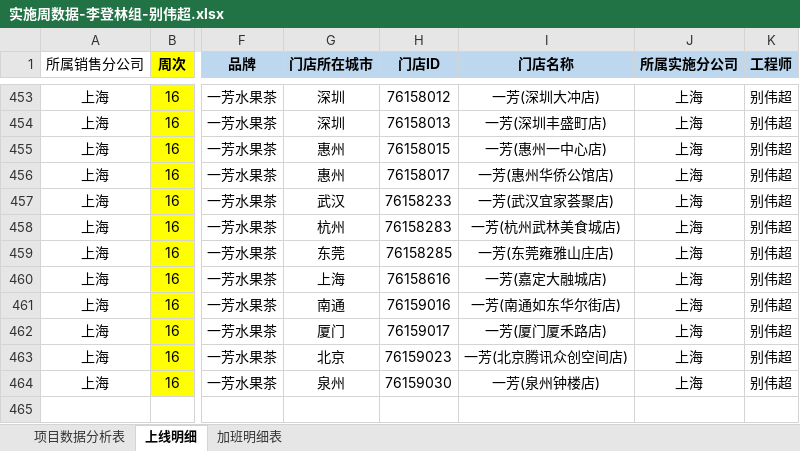
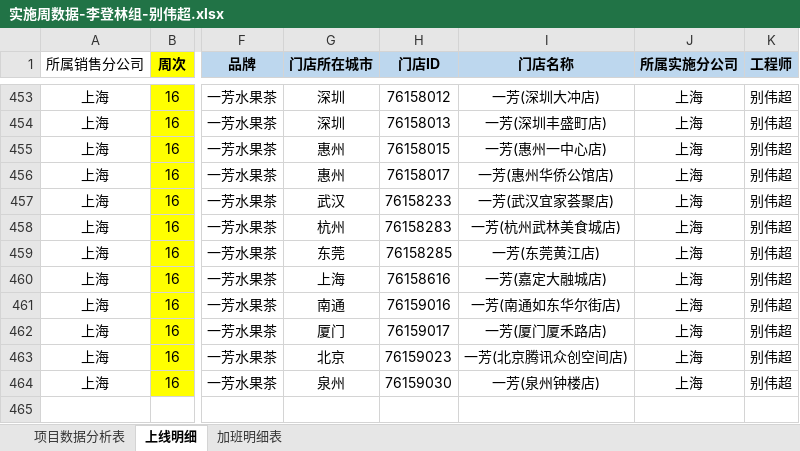
Before and after one commit to lx90735/zhangleizu, an Excel workbook: 个人/别伟超/实施周数据-李登林组-别伟超.xlsx, sheet 上线明细, drawn as a sheet; only a part is shown, gaps mark what is left out; values as stored, in another font and other column widths than the file's, no borders; conditional formats not drawn; the diff names each change by its address in the sheet, - before the commit and + after, or states it on an @@ line.

```diff
--- a/个人/别伟超/实施周数据-李登林组-别伟超.xlsx (sheet 上线明细)
+++ b/个人/别伟超/实施周数据-李登林组-别伟超.xlsx (sheet 上线明细)
-I459 (门店名称): 一芳(东莞雍雅山庄店)
+I459 (门店名称): 一芳(东莞黄江店)
```
Also changed, not shown: 实施周数据-李登林组/2018/4月/16周/实施周数据-李登林组-别伟超.xlsx.
